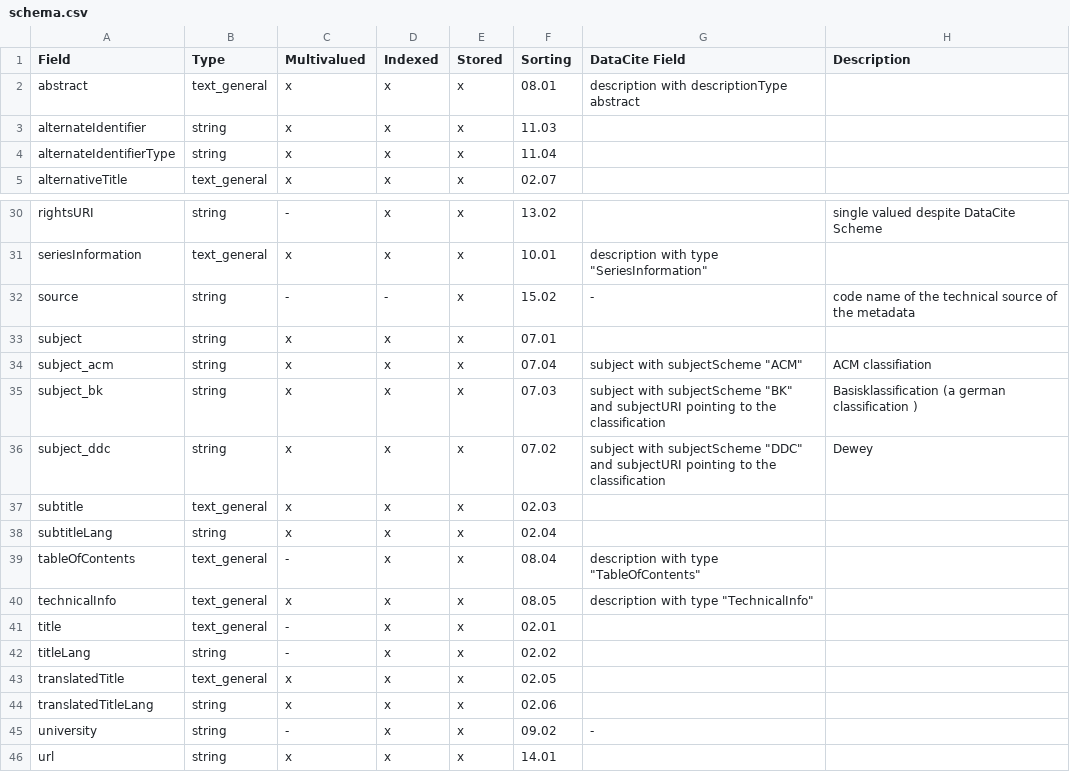
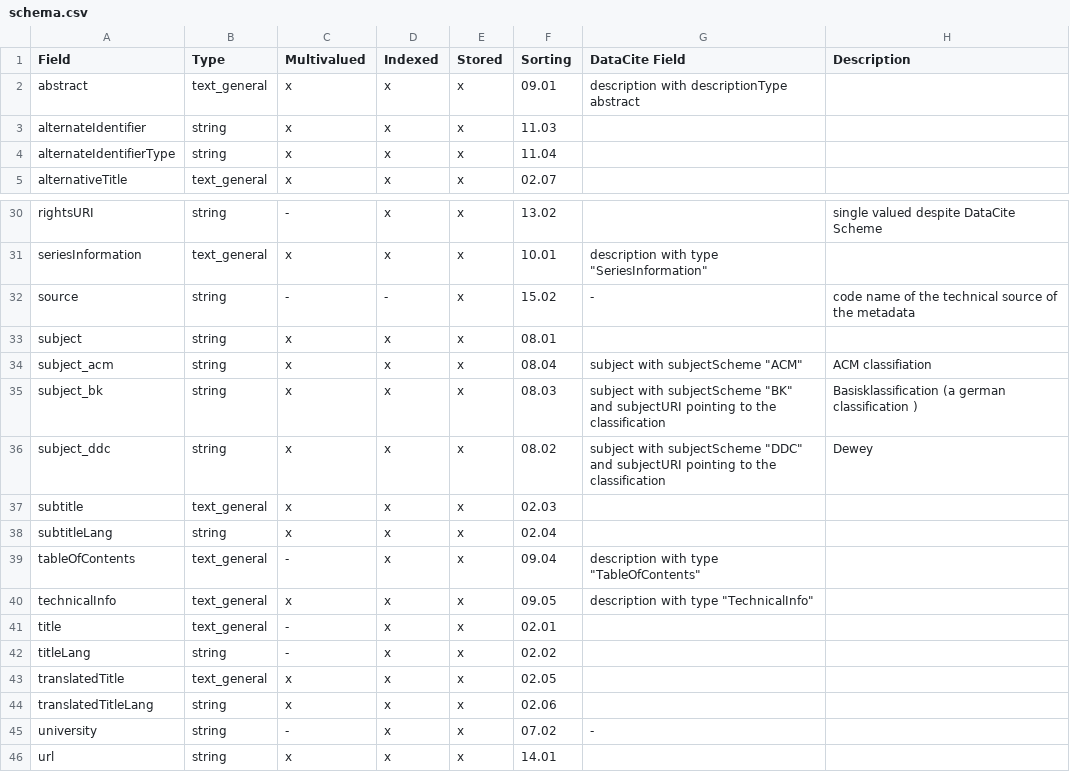
Before and after one commit to subhh/HOS-MetadataTransformations, a CSV file: cfg/solr/schema.csv, drawn as a sheet; only a part is shown, gaps mark what is left out; the diff covers the shown part only.

```diff
--- a/cfg/solr/schema.csv
+++ b/cfg/solr/schema.csv
@@ -1,3 +1,3 @@
 Field,Type,Multivalued,Indexed,Stored,Sorting,DataCite Field,Description
-abstract,text_general,x,x,x,08.01,description with descriptionType abstract,
+abstract,text_general,x,x,x,09.01,description with descriptionType abstract,
 alternateIdentifier,string,x,x,x,11.03,,
@@ -32,10 +32,10 @@ seriesInformation,text_general,x,x,x,10.01,"description with type ""SeriesInform
 source,string,-,-,x,15.02,-,code name of the technical source of the metadata
-subject,string,x,x,x,07.01,,
-subject_acm,string,x,x,x,07.04,"subject with subjectScheme ""ACM""",ACM classifiation
-subject_bk,string,x,x,x,07.03,"subject with subjectScheme ""BK"" and subjectURI pointing to the classification",Basisklassification (a german classification )
-subject_ddc,string,x,x,x,07.02,"subject with subjectScheme ""DDC"" and subjectURI pointing to the classification",Dewey
+subject,string,x,x,x,08.01,,
+subject_acm,string,x,x,x,08.04,"subject with subjectScheme ""ACM""",ACM classifiation
+subject_bk,string,x,x,x,08.03,"subject with subjectScheme ""BK"" and subjectURI pointing to the classification",Basisklassification (a german classification )
+subject_ddc,string,x,x,x,08.02,"subject with subjectScheme ""DDC"" and subjectURI pointing to the classification",Dewey
 subtitle,text_general,x,x,x,02.03,,
 subtitleLang,string,x,x,x,02.04,,
-tableOfContents,text_general,-,x,x,08.04,"description with type ""TableOfContents""",
-technicalInfo,text_general,x,x,x,08.05,"description with type ""TechnicalInfo""",
+tableOfContents,text_general,-,x,x,09.04,"description with type ""TableOfContents""",
+technicalInfo,text_general,x,x,x,09.05,"description with type ""TechnicalInfo""",
 title,text_general,-,x,x,02.01,,
@@ -44,3 +44,3 @@ translatedTitle,text_general,x,x,x,02.05,,
 translatedTitleLang,string,x,x,x,02.06,,
-university,string,-,x,x,09.02,-,
+university,string,-,x,x,07.02,-,
 url,string,x,x,x,14.01,,
```
Also changed, not shown: 5 edited cells elsewhere in this file, 3 other files.
